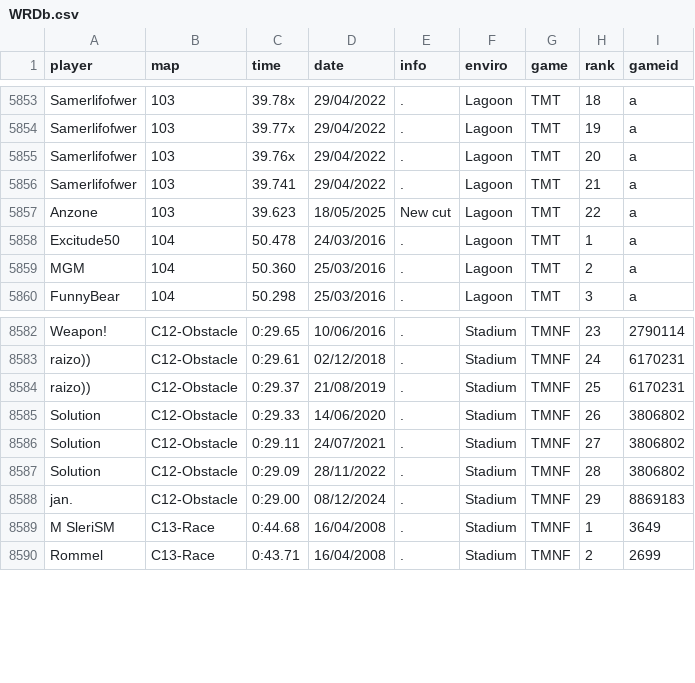
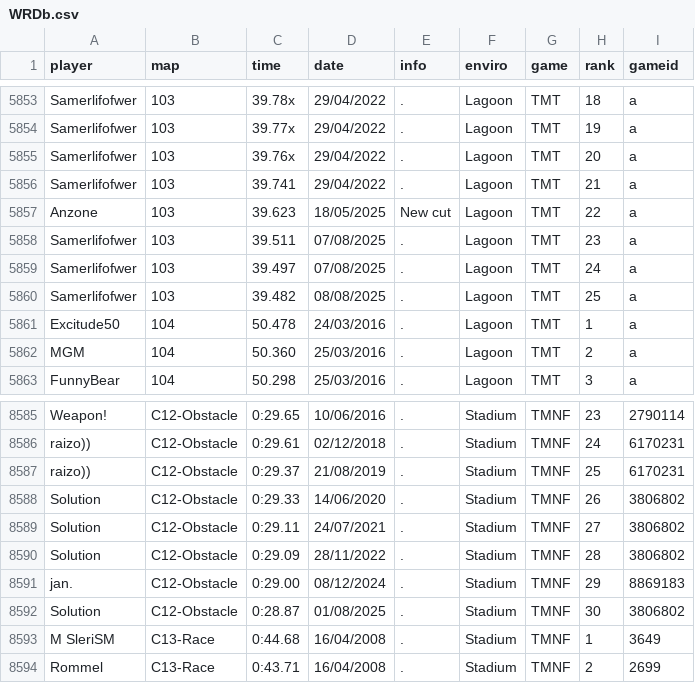
Before and after one commit to Loupphok/TWRC, a CSV file: data/WRDb.csv, drawn as a sheet; only a part is shown, gaps mark what is left out; the diff names each change by its address in the sheet, - before the commit and + after, or states it on an @@ line.

```diff
--- a/data/WRDb.csv
+++ b/data/WRDb.csv
+row 5858: Samerlifofwer | 103 | 39.511 | 07/08/2025 | . | Lagoon | TMT | 23 | a
+row 5859: Samerlifofwer | 103 | 39.497 | 07/08/2025 | . | Lagoon | TMT | 24 | a
+row 5860: Samerlifofwer | 103 | 39.482 | 08/08/2025 | . | Lagoon | TMT | 25 | a
+row 8592: Solution | C12-Obstacle | 0:28.87 | 01/08/2025 | . | Stadium | TMNF | 30 | 3806802
```
Also changed, not shown: 5 other files.
